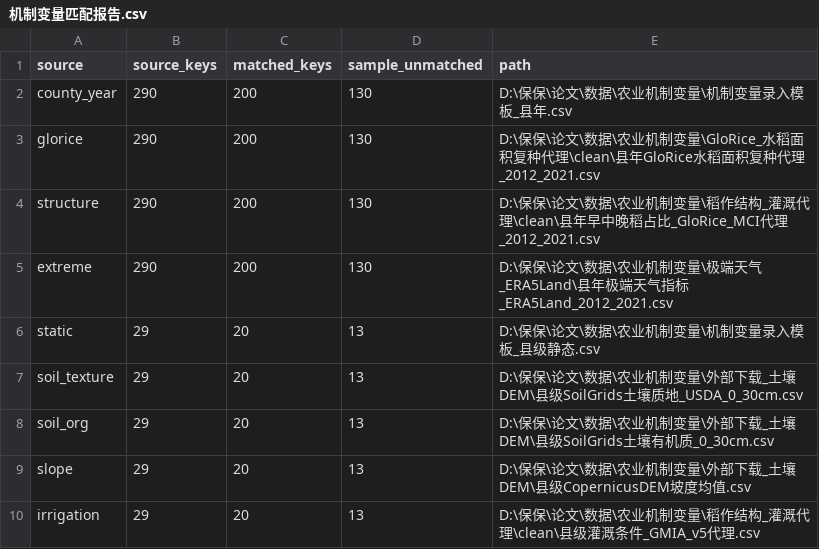
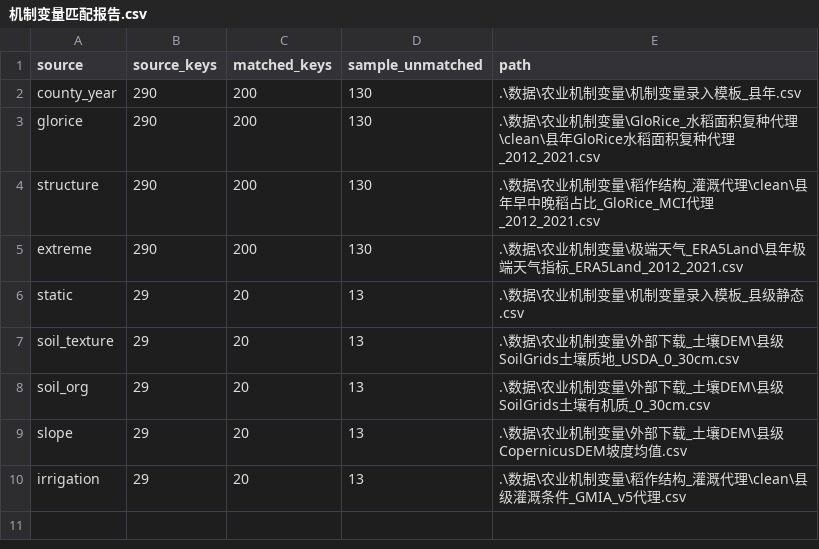
Before and after one commit to htguydewe/rice-yield-dongting-lake, a CSV file: data/processed/机制变量匹配报告.csv, drawn as a sheet.

Commit message:
Clarify final run111 data release

```diff
--- a/data/processed/机制变量匹配报告.csv
+++ b/data/processed/机制变量匹配报告.csv
@@ -1,10 +1,10 @@
 source,source_keys,matched_keys,sample_unmatched,path
-county_year,290,200,130,D:\保保\论文\数据\农业机制变量\机制变量录入模板_县年.csv
-glorice,290,200,130,D:\保保\论文\数据\农业机制变量\GloRice_水稻面积复种代理\clean\县年GloRice水稻面积复种代理_2012_2021.csv
-structure,290,200,130,D:\保保\论文\数据\农业机制变量\稻作结构_灌溉代理\clean\县年早中晚稻占比_GloRice_MCI代理_2012_2021.csv
-extreme,290,200,130,D:\保保\论文\数据\农业机制变量\极端天气_ERA5Land\县年极端天气指标_ERA5Land_2012_2021.csv
-static,29,20,13,D:\保保\论文\数据\农业机制变量\机制变量录入模板_县级静态.csv
-soil_texture,29,20,13,D:\保保\论文\数据\农业机制变量\外部下载_土壤DEM\县级SoilGrids土壤质地_USDA_0_30cm.csv
-soil_org,29,20,13,D:\保保\论文\数据\农业机制变量\外部下载_土壤DEM\县级SoilGrids土壤有机质_0_30cm.csv
-slope,29,20,13,D:\保保\论文\数据\农业机制变量\外部下载_土壤DEM\县级CopernicusDEM坡度均值.csv
-irrigation,29,20,13,D:\保保\论文\数据\农业机制变量\稻作结构_灌溉代理\clean\县级灌溉条件_GMIA_v5代理.csv
+county_year,290,200,130,.\数据\农业机制变量\机制变量录入模板_县年.csv
+glorice,290,200,130,.\数据\农业机制变量\GloRice_水稻面积复种代理\clean\县年GloRice水稻面积复种代理_2012_2021.csv
+structure,290,200,130,.\数据\农业机制变量\稻作结构_灌溉代理\clean\县年早中晚稻占比_GloRice_MCI代理_2012_2021.csv
+extreme,290,200,130,.\数据\农业机制变量\极端天气_ERA5Land\县年极端天气指标_ERA5Land_2012_2021.csv
+static,29,20,13,.\数据\农业机制变量\机制变量录入模板_县级静态.csv
+soil_texture,29,20,13,.\数据\农业机制变量\外部下载_土壤DEM\县级SoilGrids土壤质地_USDA_0_30cm.csv
+soil_org,29,20,13,.\数据\农业机制变量\外部下载_土壤DEM\县级SoilGrids土壤有机质_0_30cm.csv
+slope,29,20,13,.\数据\农业机制变量\外部下载_土壤DEM\县级CopernicusDEM坡度均值.csv
+irrigation,29,20,13,.\数据\农业机制变量\稻作结构_灌溉代理\clean\县级灌溉条件_GMIA_v5代理.csv
```
Also changed, not shown: data/processed/历史滞后特征构建摘要.csv, data/processed/目标编码构建摘要.csv, 31 other files.
